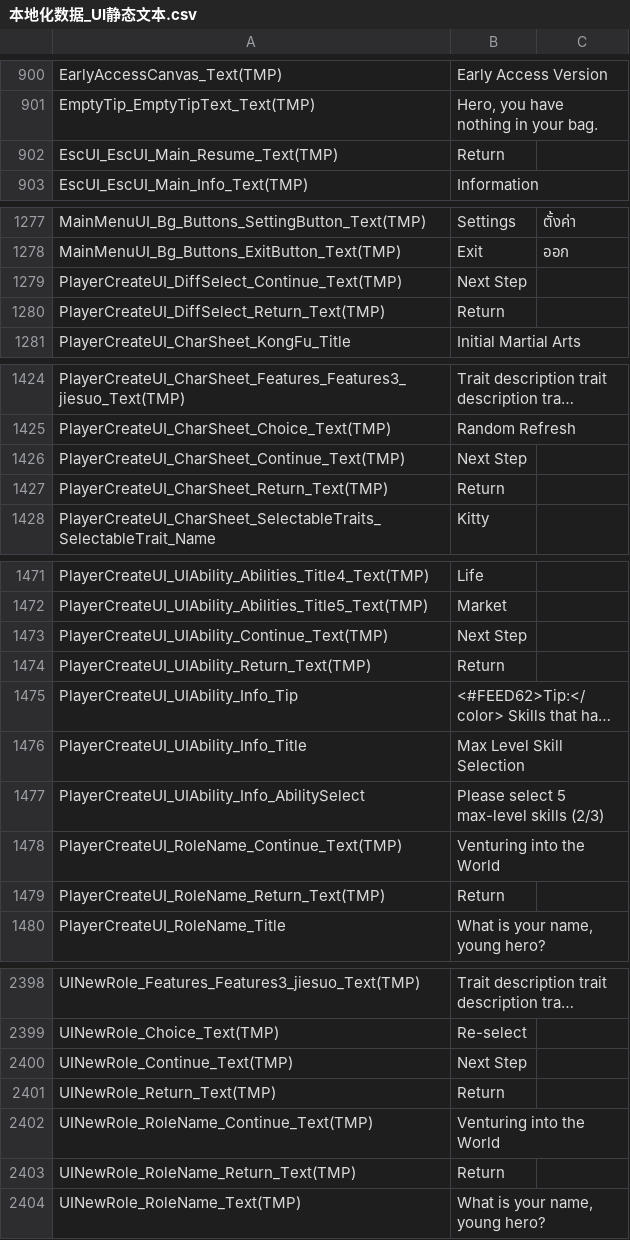
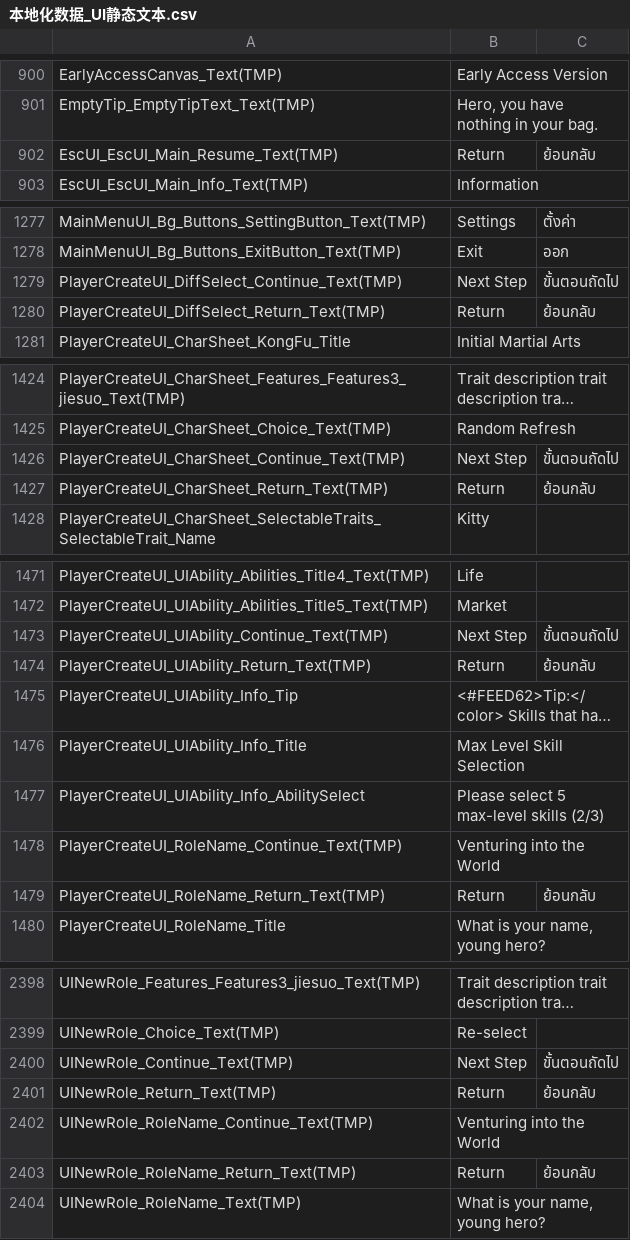
Before and after one commit to 1ookilo/WulinSH-TH, a CSV file: Wulinpy/GenerateCSVtoXSLX/csv_input/本地化数据_UI静态文本.csv, drawn as a sheet; only a part is shown, gaps mark what is left out; long unchanged cells end in …; the diff covers the shown part only; the diff names each change by its address in the sheet, - before the commit and + after, or states it on an @@ line.

```diff
--- a/Wulinpy/GenerateCSVtoXSLX/csv_input/本地化数据_UI静态文本.csv
+++ b/Wulinpy/GenerateCSVtoXSLX/csv_input/本地化数据_UI静态文本.csv
-C902: (empty)
+C902: ย้อนกลับ
-C1279: (empty)
+C1279: ขั้นตอนถัดไป
-C1280: (empty)
+C1280: ย้อนกลับ
-C1426: (empty)
+C1426: ขั้นตอนถัดไป
-C1427: (empty)
+C1427: ย้อนกลับ
-C1473: (empty)
+C1473: ขั้นตอนถัดไป
-C1474: (empty)
+C1474: ย้อนกลับ
-C1479: (empty)
+C1479: ย้อนกลับ
-C2400: (empty)
+C2400: ขั้นตอนถัดไป
-C2401: (empty)
+C2401: ย้อนกลับ
-C2403: (empty)
+C2403: ย้อนกลับ
```
Also changed, not shown: 1 edited cell elsewhere in this file, Wulinpy/GenerateCSVtoXSLX/csv_input/本地化数据_交互自动生成.csv, Wulinpy/GenerateCSVtoXSLX/csv_input/本地化数据_答题.csv.
